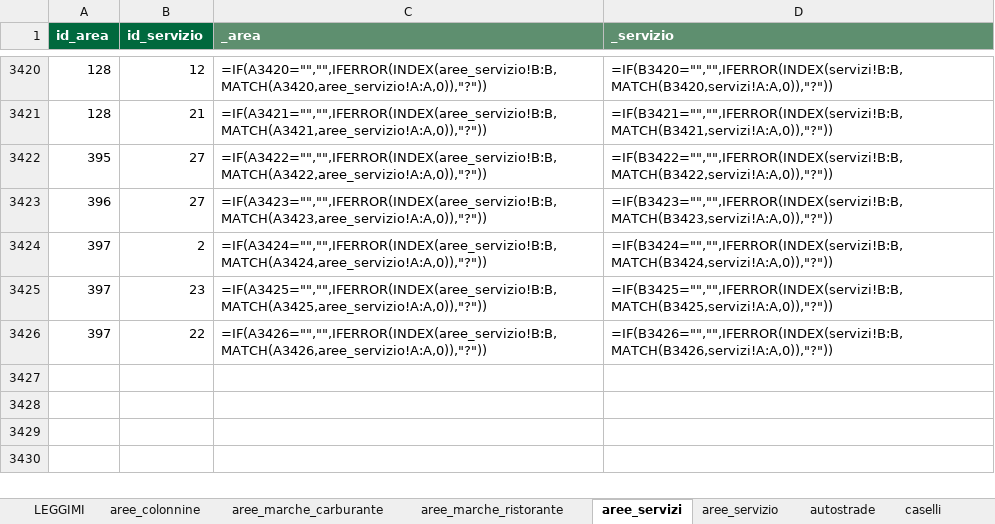
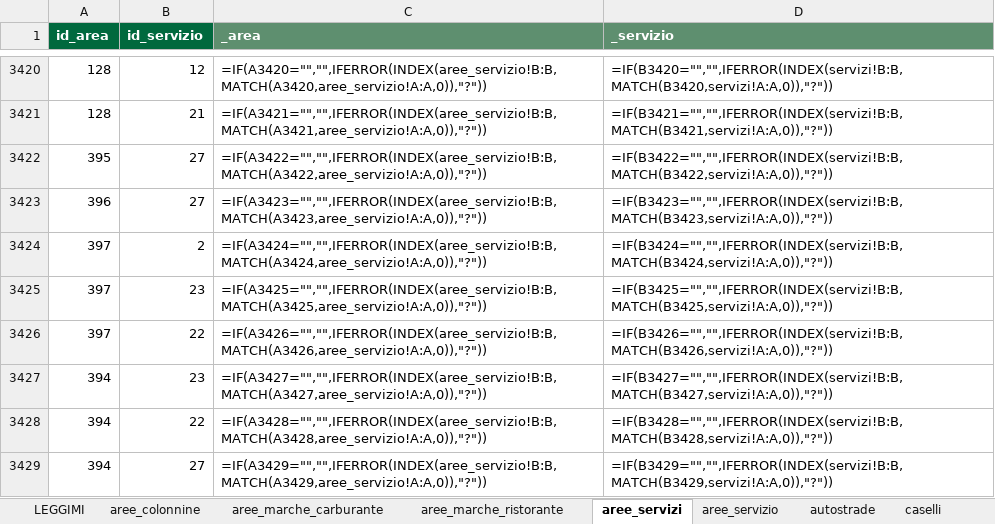
Before and after one commit to csantacroce/iviaggi-dati, an Excel workbook: source/dati.xlsx, sheet aree_servizi, drawn as a sheet; only a part is shown, gaps mark what is left out; values as stored, in another font and other column widths than the file's, no borders; formulas without a stored value are shown as written; the diff names each change by its address in the sheet, - before the commit and + after, or states it on an @@ line.

```diff
--- a/source/dati.xlsx (sheet aree_servizi)
+++ b/source/dati.xlsx (sheet aree_servizi)
+row 3427: 394 | 23 | =IF(A3427="","",IFERROR(INDEX(aree_servizio!B:B,MATCH(A3427,aree_servizio!A:A,0)),"?")) | =IF(B3427="","",IFERROR(INDEX(servizi!B:B,MATCH(B3427,servizi!A:A,0)),"?"))
+row 3428: 394 | 22 | =IF(A3428="","",IFERROR(INDEX(aree_servizio!B:B,MATCH(A3428,aree_servizio!A:A,0)),"?")) | =IF(B3428="","",IFERROR(INDEX(servizi!B:B,MATCH(B3428,servizi!A:A,0)),"?"))
+row 3429: 394 | 27 | =IF(A3429="","",IFERROR(INDEX(aree_servizio!B:B,MATCH(A3429,aree_servizio!A:A,0)),"?")) | =IF(B3429="","",IFERROR(INDEX(servizi!B:B,MATCH(B3429,servizi!A:A,0)),"?"))
```
Also changed, not shown: sheet correzioni_log, 4 other files.
